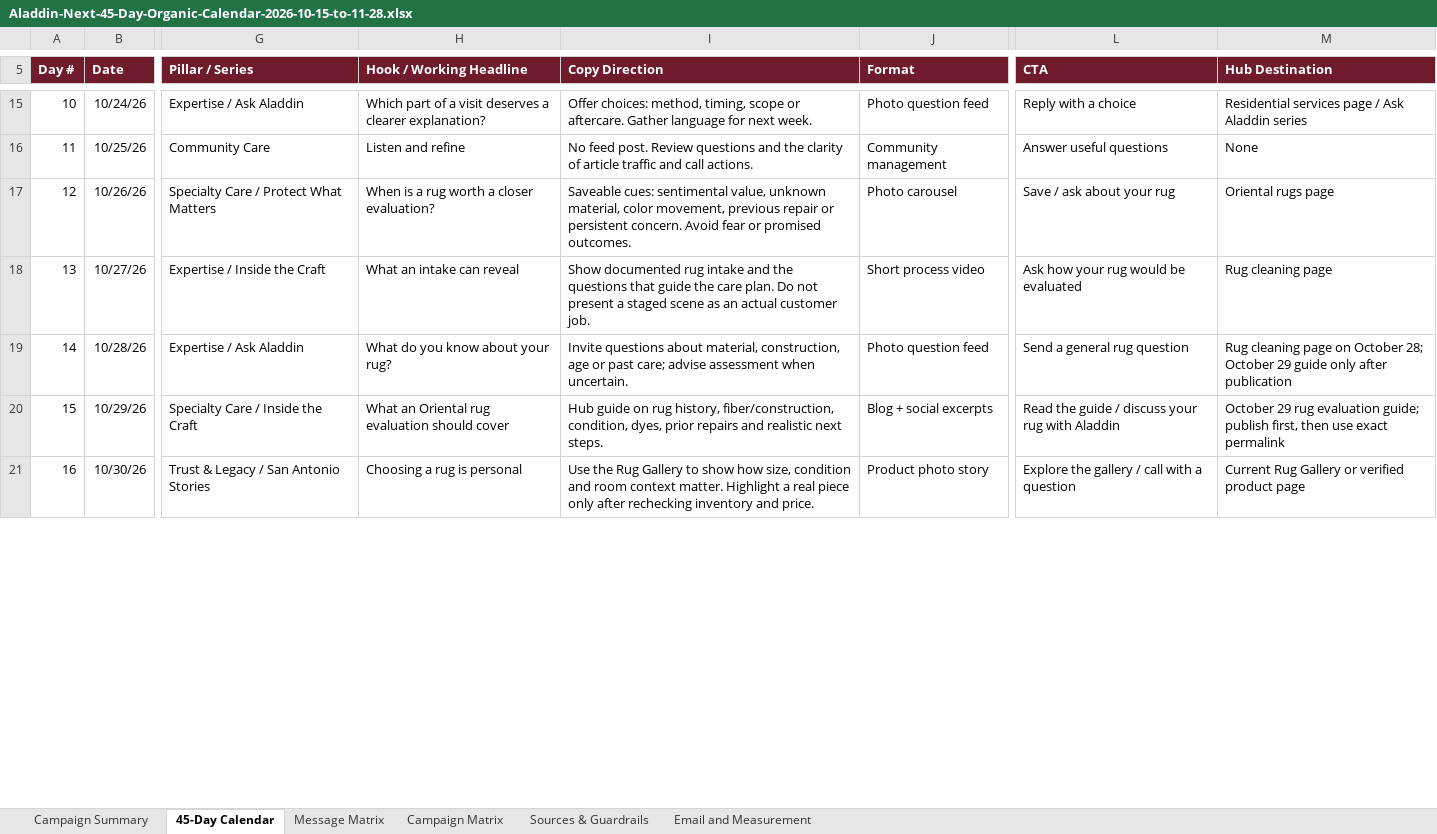
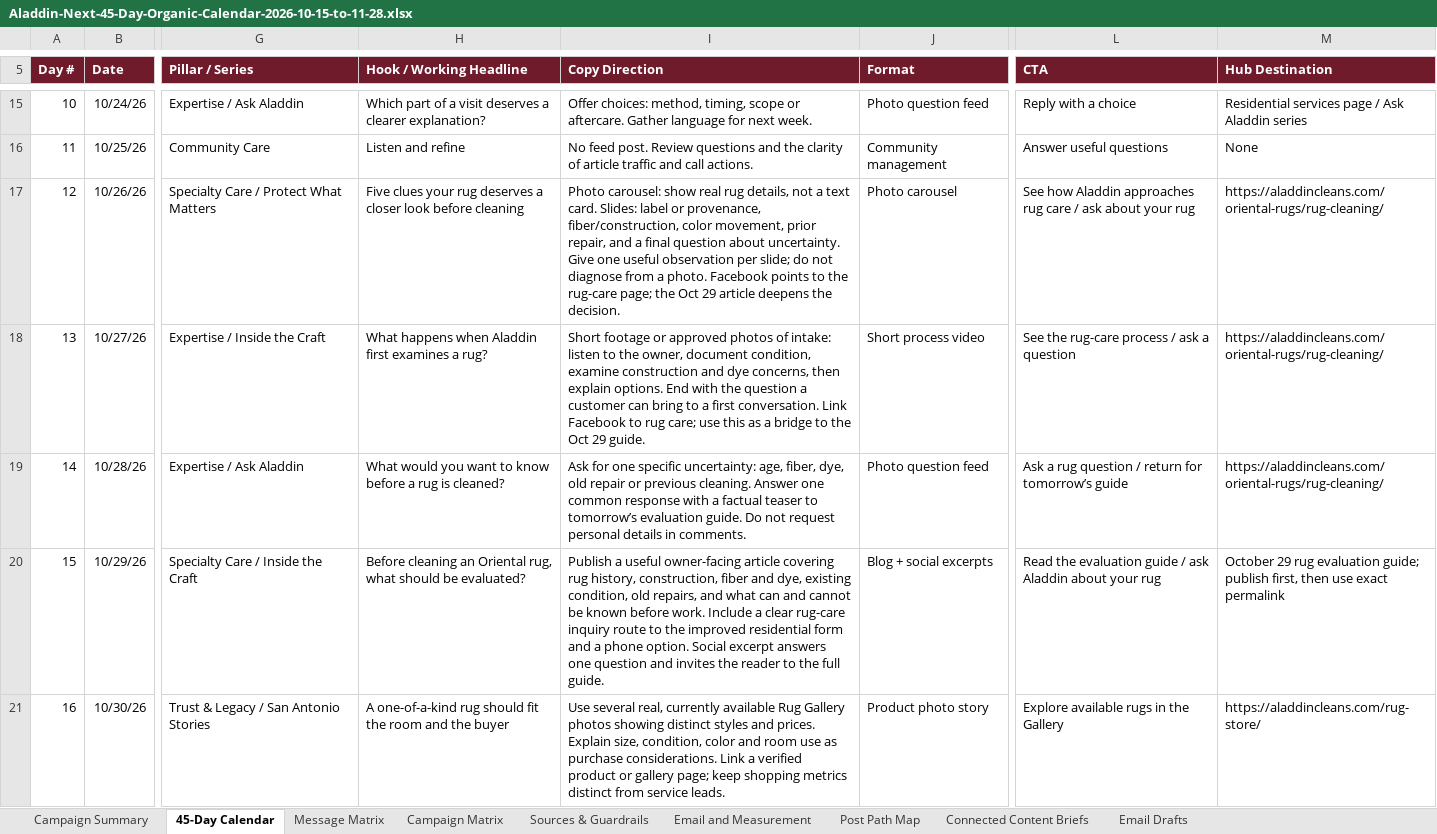
Before and after one commit to elliottwestgate/smm, an Excel workbook: clients/aladdin/calendar/Aladdin-Next-45-Day-Organic-Calendar-2026-10-15-to-11-28.xlsx, sheet 45-Day Calendar, drawn as a sheet; only a part is shown, gaps mark what is left out; values as stored, in another font and other column widths than the file's, no borders; the diff covers the shown part only; the diff names each change by its address in the sheet, - before the commit and + after, or states it on an @@ line.

Commit message:
Connect Aladdin social, blog, email and inquiry paths in 45-day calendar

```diff
--- a/clients/aladdin/calendar/Aladdin-Next-45-Day-Organic-Calendar-2026-10-15-to-11-28.xlsx (sheet 45-Day Calendar)
+++ b/clients/aladdin/calendar/Aladdin-Next-45-Day-Organic-Calendar-2026-10-15-to-11-28.xlsx (sheet 45-Day Calendar)
+sheet tab: Post Path Map
+sheet tab: Connected Content Briefs
+sheet tab: Email Drafts
-H17 (Hook / Working Headline): When is a rug worth a closer evaluation?
+H17 (Hook / Working Headline): Five clues your rug deserves a closer look before cleaning
-I17 (Copy Direction): Saveable cues: sentimental value, unknown material, color movement, previous repair or persistent concern. Avoid fear or promised outcomes.
+I17 (Copy Direction): Photo carousel: show real rug details, not a text card. Slides: label or provenance, fiber/construction, color movement, prior repair, and a final question about uncertainty. Give one useful observation per slide; do not diagnose from a photo. Facebook points to the rug-care page; the Oct 29 article deepens the decision.
-L17 (CTA): Save / ask about your rug
+L17 (CTA): See how Aladdin approaches rug care / ask about your rug
-M17 (Hub Destination): Oriental rugs page
+M17 (Hub Destination): https://aladdincleans.com/oriental-rugs/rug-cleaning/
-H18 (Hook / Working Headline): What an intake can reveal
+H18 (Hook / Working Headline): What happens when Aladdin first examines a rug?
-I18 (Copy Direction): Show documented rug intake and the questions that guide the care plan. Do not present a staged scene as an actual customer job.
+I18 (Copy Direction): Short footage or approved photos of intake: listen to the owner, document condition, examine construction and dye concerns, then explain options. End with the question a customer can bring to a first conversation. Link Facebook to rug care; use this as a bridge to the Oct 29 guide.
-L18 (CTA): Ask how your rug would be evaluated
+L18 (CTA): See the rug-care process / ask a question
-M18 (Hub Destination): Rug cleaning page
+M18 (Hub Destination): https://aladdincleans.com/oriental-rugs/rug-cleaning/
-H19 (Hook / Working Headline): What do you know about your rug?
+H19 (Hook / Working Headline): What would you want to know before a rug is cleaned?
-I19 (Copy Direction): Invite questions about material, construction, age or past care; advise assessment when uncertain.
+I19 (Copy Direction): Ask for one specific uncertainty: age, fiber, dye, old repair or previous cleaning. Answer one common response with a factual teaser to tomorrow’s evaluation guide. Do not request personal details in comments.
-L19 (CTA): Send a general rug question
+L19 (CTA): Ask a rug question / return for tomorrow’s guide
-M19 (Hub Destination): Rug cleaning page on October 28; October 29 guide only after publication
+M19 (Hub Destination): https://aladdincleans.com/oriental-rugs/rug-cleaning/
-H20 (Hook / Working Headline): What an Oriental rug evaluation should cover
+H20 (Hook / Working Headline): Before cleaning an Oriental rug, what should be evaluated?
-I20 (Copy Direction): Hub guide on rug history, fiber/construction, condition, dyes, prior repairs and realistic next steps.
+I20 (Copy Direction): Publish a useful owner-facing article covering rug history, construction, fiber and dye, existing condition, old repairs, and what can and cannot be known before work. Include a clear rug-care inquiry route to the improved residential form and a phone option. Social excerpt answers one question and invites the reader to the full guide.
-L20 (CTA): Read the guide / discuss your rug with Aladdin
+L20 (CTA): Read the evaluation guide / ask Aladdin about your rug
-H21 (Hook / Working Headline): Choosing a rug is personal
+H21 (Hook / Working Headline): A one-of-a-kind rug should fit the room and the buyer
-I21 (Copy Direction): Use the Rug Gallery to show how size, condition and room context matter. Highlight a real piece only after rechecking inventory and price.
+I21 (Copy Direction): Use several real, currently available Rug Gallery photos showing distinct styles and prices. Explain size, condition, color and room use as purchase considerations. Link a verified product or gallery page; keep shopping metrics distinct from service leads.
-L21 (CTA): Explore the gallery / call with a question
+L21 (CTA): Explore available rugs in the Gallery
-M21 (Hub Destination): Current Rug Gallery or verified product page
+M21 (Hub Destination): https://aladdincleans.com/rug-store/
```
Also changed, not shown: 79 edited cells elsewhere in this sheet, sheet Sources & Guardrails, sheet Email and Measurement, sheet Campaign Summary.
